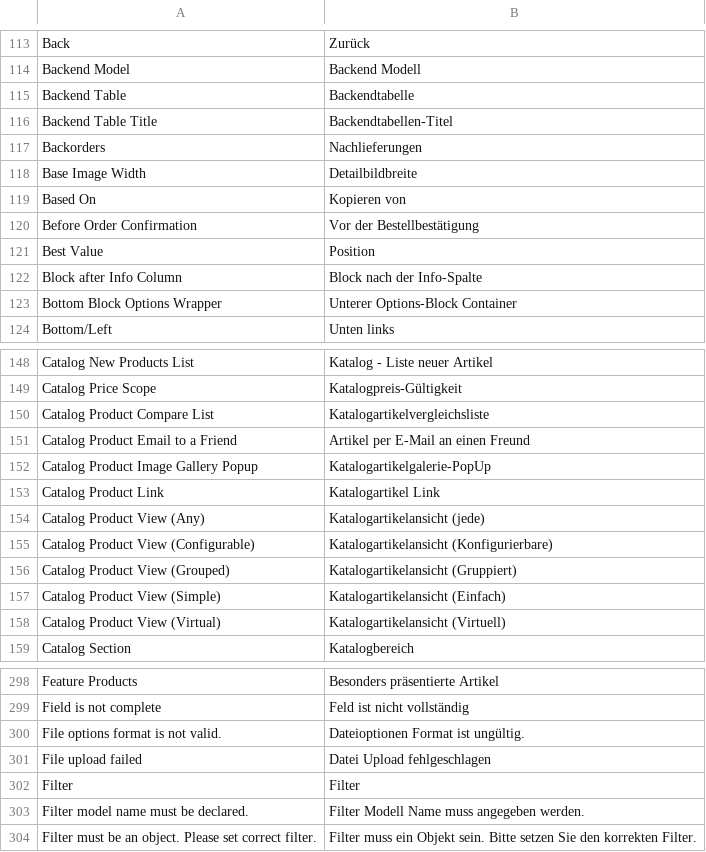
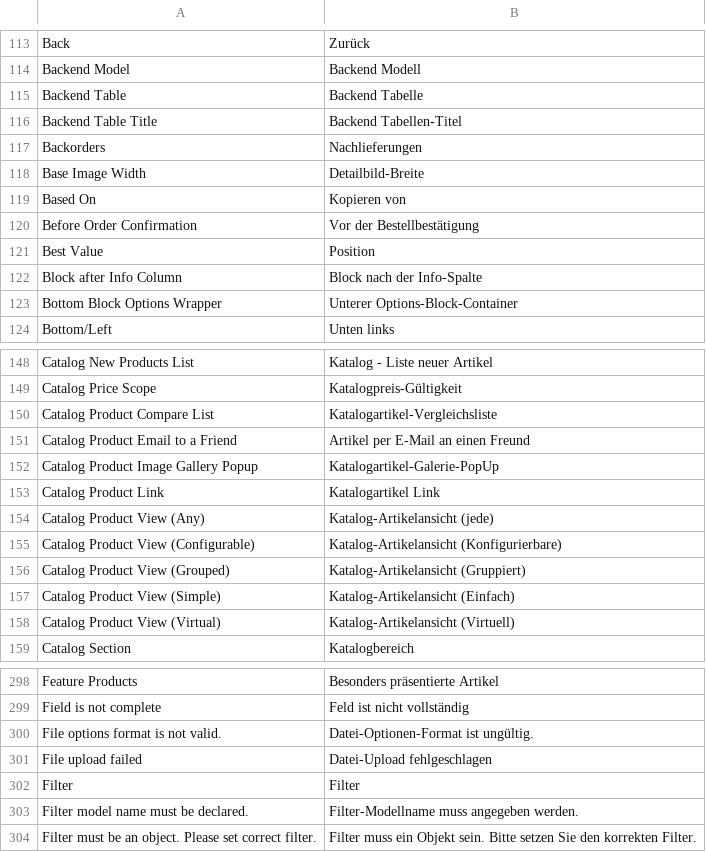
Before and after one commit to MaWoScha/German_LocalePack_de_DE, a CSV file: app/locale/de_DE/Mage_Catalog.csv, drawn as a sheet; only a part is shown, gaps mark what is left out; the diff covers the shown part only.

```diff
--- a/app/locale/de_DE/Mage_Catalog.csv
+++ b/app/locale/de_DE/Mage_Catalog.csv
@@ -114,6 +114,6 @@
 "Backend Model","Backend Modell"
-"Backend Table","Backendtabelle"
-"Backend Table Title","Backendtabellen-Titel"
+"Backend Table","Backend Tabelle"
+"Backend Table Title","Backend Tabellen-Titel"
 "Backorders","Nachlieferungen"
-"Base Image Width","Detailbildbreite"
+"Base Image Width","Detailbild-Breite"
 "Based On","Kopieren von"
@@ -122,3 +122,3 @@
 "Block after Info Column","Block nach der Info-Spalte"
-"Bottom Block Options Wrapper","Unterer Options-Block Container"
+"Bottom Block Options Wrapper","Unterer Options-Block-Container"
 "Bottom/Left","Unten links"
@@ -149,11 +149,11 @@
 "Catalog Price Scope","Katalogpreis-Gültigkeit"
-"Catalog Product Compare List","Katalogartikelvergleichsliste"
+"Catalog Product Compare List","Katalogartikel-Vergleichsliste"
 "Catalog Product Email to a Friend","Artikel per E-Mail an einen Freund"
-"Catalog Product Image Gallery Popup","Katalogartikelgalerie-PopUp"
+"Catalog Product Image Gallery Popup","Katalogartikel-Galerie-PopUp"
 "Catalog Product Link","Katalogartikel Link"
-"Catalog Product View (Any)","Katalogartikelansicht (jede)"
-"Catalog Product View (Configurable)","Katalogartikelansicht (Konfigurierbare)"
-"Catalog Product View (Grouped)","Katalogartikelansicht (Gruppiert)"
-"Catalog Product View (Simple)","Katalogartikelansicht (Einfach)"
-"Catalog Product View (Virtual)","Katalogartikelansicht (Virtuell)"
+"Catalog Product View (Any)","Katalog-Artikelansicht (jede)"
+"Catalog Product View (Configurable)","Katalog-Artikelansicht (Konfigurierbare)"
+"Catalog Product View (Grouped)","Katalog-Artikelansicht (Gruppiert)"
+"Catalog Product View (Simple)","Katalog-Artikelansicht (Einfach)"
+"Catalog Product View (Virtual)","Katalog-Artikelansicht (Virtuell)"
 "Catalog Section","Katalogbereich"
@@ -299,6 +299,6 @@
 "Field is not complete","Feld ist nicht vollständig"
-"File options format is not valid.","Dateioptionen Format ist ungültig."
-"File upload failed","Datei Upload fehlgeschlagen"
+"File options format is not valid.","Datei-Optionen-Format ist ungültig."
+"File upload failed","Datei-Upload fehlgeschlagen"
 "Filter","Filter"
-"Filter model name must be declared.","Filter Modell Name muss angegeben werden."
+"Filter model name must be declared.","Filter-Modellname muss angegeben werden."
 "Filter must be an object. Please set correct filter.","Filter muss ein Objekt sein. Bitte setzen Sie den korrekten Filter."
```
Also changed, not shown: 42 edited cells elsewhere in this file, app/locale/de_DE/Mage_Adminhtml.csv, app/locale/de_DE/Mage_Core.csv, 37 other files.
